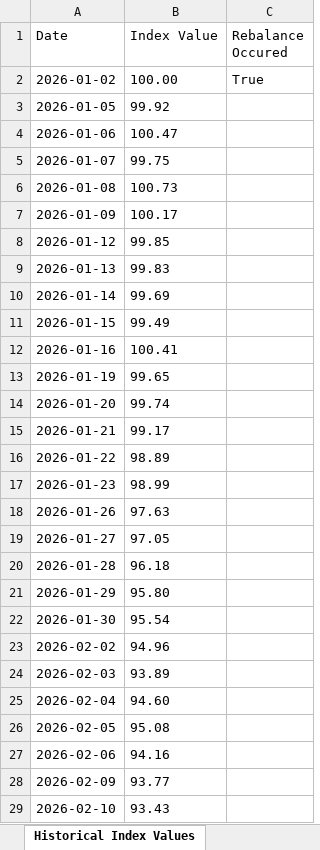
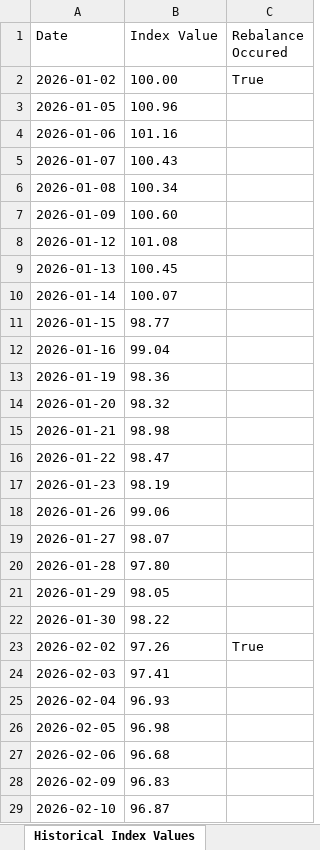
Before and after one commit to dhruwanda/strat-vs-user, an Excel workbook: demo_data/timeline.xlsx, sheet Historical Index Values, drawn as a sheet; only a part is shown; values as stored, in another font and other column widths than the file's, no borders; the diff covers the shown part only; the diff names each change by its address in the sheet, - before the commit and + after, or states it on an @@ line.

```diff
--- a/demo_data/timeline.xlsx (sheet Historical Index Values)
+++ b/demo_data/timeline.xlsx (sheet Historical Index Values)
-B3 (Index Value): 99.92
+B3 (Index Value): 100.96
-B4 (Index Value): 100.47
+B4 (Index Value): 101.16
-B5 (Index Value): 99.75
+B5 (Index Value): 100.43
-B6 (Index Value): 100.73
+B6 (Index Value): 100.34
-B7 (Index Value): 100.17
+B7 (Index Value): 100.60
-B8 (Index Value): 99.85
+B8 (Index Value): 101.08
-B9 (Index Value): 99.83
+B9 (Index Value): 100.45
-B10 (Index Value): 99.69
+B10 (Index Value): 100.07
-B11 (Index Value): 99.49
+B11 (Index Value): 98.77
-B12 (Index Value): 100.41
+B12 (Index Value): 99.04
-B13 (Index Value): 99.65
+B13 (Index Value): 98.36
-B14 (Index Value): 99.74
+B14 (Index Value): 98.32
-B15 (Index Value): 99.17
+B15 (Index Value): 98.98
-B16 (Index Value): 98.89
+B16 (Index Value): 98.47
-B17 (Index Value): 98.99
+B17 (Index Value): 98.19
-B18 (Index Value): 97.63
+B18 (Index Value): 99.06
-B19 (Index Value): 97.05
+B19 (Index Value): 98.07
-B20 (Index Value): 96.18
+B20 (Index Value): 97.80
-B21 (Index Value): 95.80
+B21 (Index Value): 98.05
-B22 (Index Value): 95.54
+B22 (Index Value): 98.22
-B23 (Index Value): 94.96
+B23 (Index Value): 97.26
-C23 (Rebalance Occured): (empty)
+C23 (Rebalance Occured): True
-B24 (Index Value): 93.89
+B24 (Index Value): 97.41
-B25 (Index Value): 94.60
+B25 (Index Value): 96.93
-B26 (Index Value): 95.08
+B26 (Index Value): 96.98
-B27 (Index Value): 94.16
+B27 (Index Value): 96.68
-B28 (Index Value): 93.77
+B28 (Index Value): 96.83
-B29 (Index Value): 93.43
+B29 (Index Value): 96.87
```
Also changed, not shown: 102 edited cells elsewhere in this sheet, sheet Historical Constituents, demo_data/pnl.xlsx, 3 other files.
